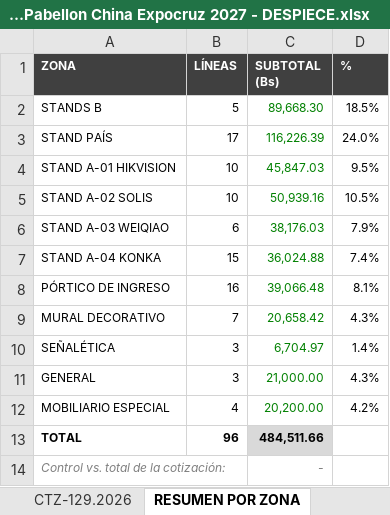
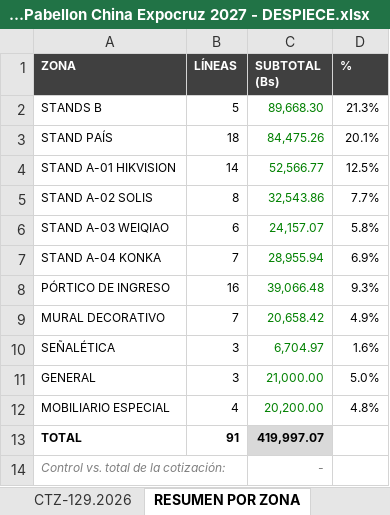
Before and after one commit to dreihausproyectos-hash/drei-haus-sheets-app, an Excel workbook: cotizaciones/CTZ-129.2026 Pabellon China Expocruz 2027 - DESPIECE.xlsx, sheet RESUMEN POR ZONA, drawn as a sheet; values as stored, in another font and other column widths than the file's, no borders; the diff names each change by its address in the sheet, - before the commit and + after, or states it on an @@ line.

```diff
--- a/cotizaciones/CTZ-129.2026 Pabellon China Expocruz 2027 - DESPIECE.xlsx (sheet RESUMEN POR ZONA)
+++ b/cotizaciones/CTZ-129.2026 Pabellon China Expocruz 2027 - DESPIECE.xlsx (sheet RESUMEN POR ZONA)
-D2 (%): 18.5%
+D2 (%): 21.3%
-B3 (LÍNEAS): 17
+B3 (LÍNEAS): 18
-C3 (SUBTOTAL (Bs)): 116,226.39
+C3 (SUBTOTAL (Bs)): 84,475.26
-D3 (%): 24.0%
+D3 (%): 20.1%
-B4 (LÍNEAS): 10
+B4 (LÍNEAS): 14
-C4 (SUBTOTAL (Bs)): 45,847.03
+C4 (SUBTOTAL (Bs)): 52,566.77
-D4 (%): 9.5%
+D4 (%): 12.5%
-B5 (LÍNEAS): 10
+B5 (LÍNEAS): 8
-C5 (SUBTOTAL (Bs)): 50,939.16
+C5 (SUBTOTAL (Bs)): 32,543.86
-D5 (%): 10.5%
+D5 (%): 7.7%
-C6 (SUBTOTAL (Bs)): 38,176.03
+C6 (SUBTOTAL (Bs)): 24,157.07
-D6 (%): 7.9%
+D6 (%): 5.8%
-B7 (LÍNEAS): 15
+B7 (LÍNEAS): 7
-C7 (SUBTOTAL (Bs)): 36,024.88
+C7 (SUBTOTAL (Bs)): 28,955.94
-D7 (%): 7.4%
+D7 (%): 6.9%
-D8 (%): 8.1%
+D8 (%): 9.3%
-D9 (%): 4.3%
+D9 (%): 4.9%
-D10 (%): 1.4%
+D10 (%): 1.6%
-D11 (%): 4.3%
+D11 (%): 5.0%
-D12 (%): 4.2%
+D12 (%): 4.8%
-B13 (LÍNEAS): 96
+B13 (LÍNEAS): 91
-C13 (SUBTOTAL (Bs)): 484,511.66
+C13 (SUBTOTAL (Bs)): 419,997.07
```
Also changed, not shown: sheet CTZ-129.2026, formulas that keep their value.
